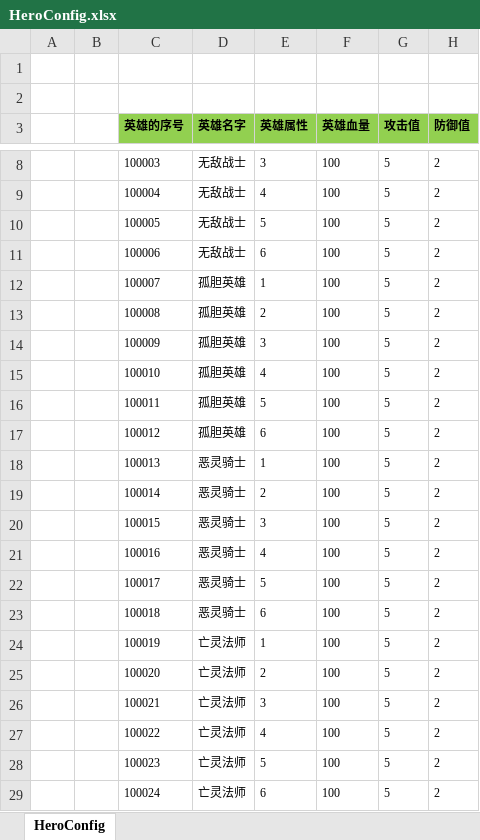
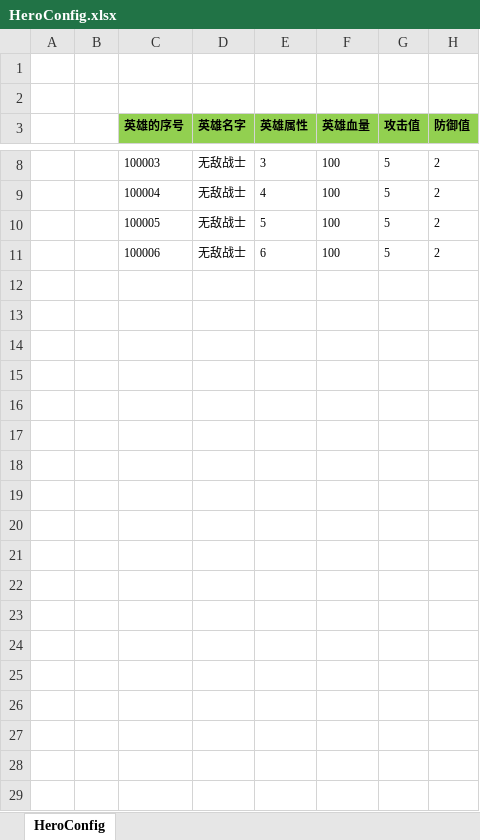
Before and after one commit to haoyuan336/ET-EUI, an Excel workbook: Excel/HeroConfig.xlsx, sheet HeroConfig, drawn as a sheet; only a part is shown, gaps mark what is left out; values as stored, in another font and other column widths than the file's, no borders; the diff names each change by its address in the sheet, - before the commit and + after, or states it on an @@ line.

```diff
--- a/Excel/HeroConfig.xlsx (sheet HeroConfig)
+++ b/Excel/HeroConfig.xlsx (sheet HeroConfig)
-row 12:  |  | 100007 | 孤胆英雄 | 1 | 100 | 5 | 2
-row 13:  |  | 100008 | 孤胆英雄 | 2 | 100 | 5 | 2
-row 14:  |  | 100009 | 孤胆英雄 | 3 | 100 | 5 | 2
-row 15:  |  | 100010 | 孤胆英雄 | 4 | 100 | 5 | 2
-row 16:  |  | 100011 | 孤胆英雄 | 5 | 100 | 5 | 2
-row 17:  |  | 100012 | 孤胆英雄 | 6 | 100 | 5 | 2
-row 18:  |  | 100013 | 恶灵骑士 | 1 | 100 | 5 | 2
-row 19:  |  | 100014 | 恶灵骑士 | 2 | 100 | 5 | 2
-row 20:  |  | 100015 | 恶灵骑士 | 3 | 100 | 5 | 2
-row 21:  |  | 100016 | 恶灵骑士 | 4 | 100 | 5 | 2
-row 22:  |  | 100017 | 恶灵骑士 | 5 | 100 | 5 | 2
-row 23:  |  | 100018 | 恶灵骑士 | 6 | 100 | 5 | 2
-row 24:  |  | 100019 | 亡灵法师 | 1 | 100 | 5 | 2
-row 25:  |  | 100020 | 亡灵法师 | 2 | 100 | 5 | 2
-row 26:  |  | 100021 | 亡灵法师 | 3 | 100 | 5 | 2
-row 27:  |  | 100022 | 亡灵法师 | 4 | 100 | 5 | 2
-row 28:  |  | 100023 | 亡灵法师 | 5 | 100 | 5 | 2
-row 29:  |  | 100024 | 亡灵法师 | 6 | 100 | 5 | 2
```
Also changed, not shown: 32 other files.
